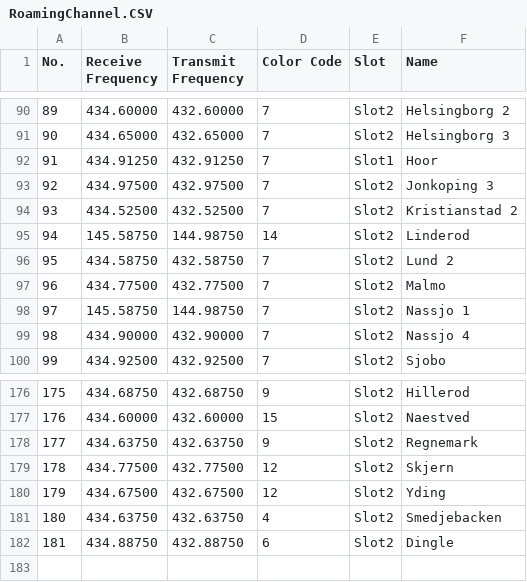
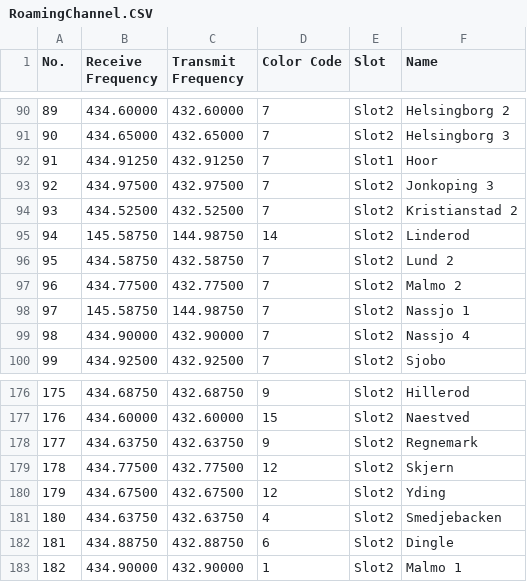
Before and after one commit to sm0rgm/at-d878uv, a CSV file: RoamingChannel.CSV, drawn as a sheet; only a part is shown, gaps mark what is left out.

Commit message:
SM7 2024-02-17

```diff
--- a/RoamingChannel.CSV
+++ b/RoamingChannel.CSV
@@ -96,3 +96,3 @@
 "95","434.58750","432.58750","7","Slot2","Lund 2"
-"96","434.77500","432.77500","7","Slot2","Malmo"
+"96","434.77500","432.77500","7","Slot2","Malmo 2"
 "97","145.58750","144.98750","7","Slot2","Nassjo 1"
@@ -182 +182,2 @@
 "181","434.88750","432.88750","6","Slot2","Dingle"
+"182","434.90000","432.90000","1","Slot2","Malmo 1"
```
